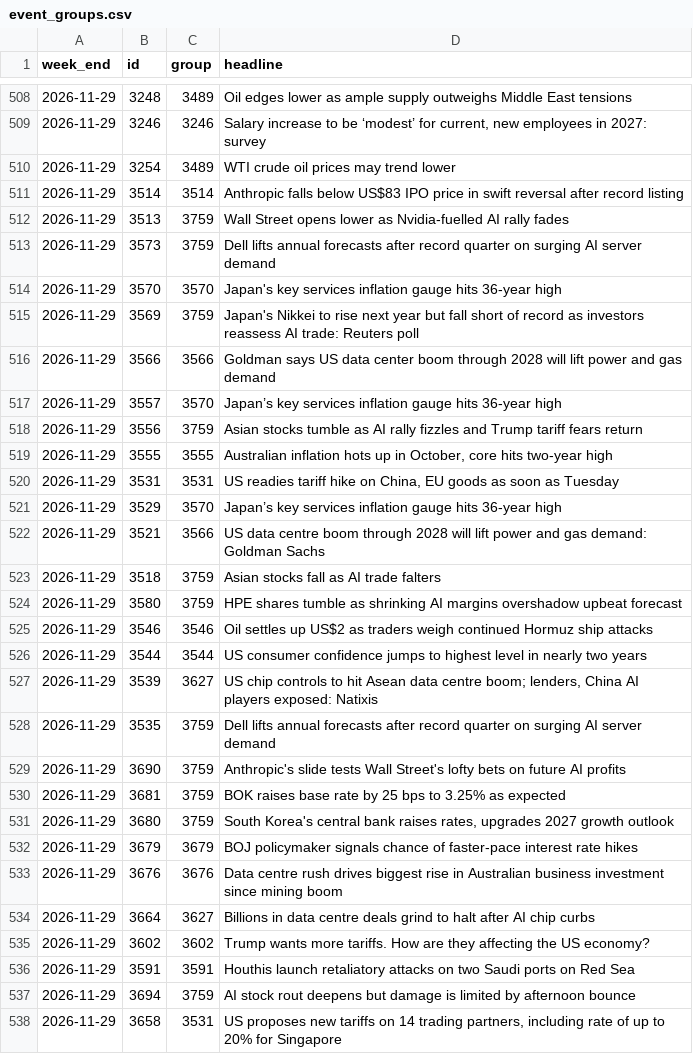
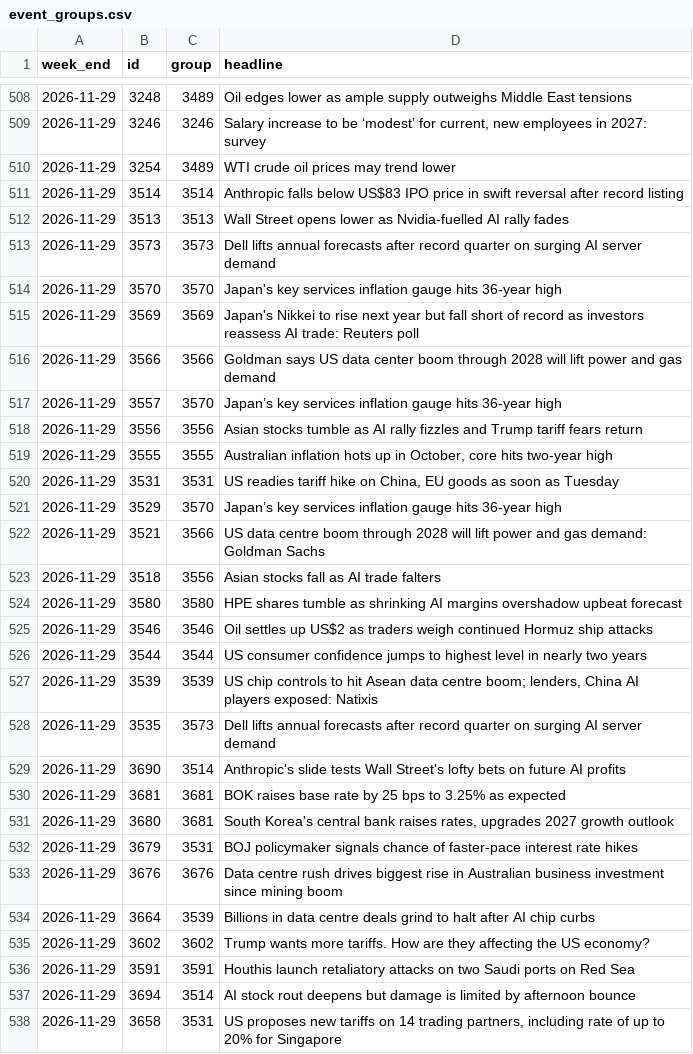
Before and after one commit to kavishetty0402/SGD-Dashboard, a CSV file: scoring/event_groups.csv, drawn as a sheet; only a part is shown, gaps mark what is left out; the diff covers the shown part only.

```diff
--- a/scoring/event_groups.csv
+++ b/scoring/event_groups.csv
@@ -511,9 +511,9 @@ week_end,id,group,headline
 2026-11-29,3514,3514,Anthropic falls below US$83 IPO price in swift reversal after record listing
-2026-11-29,3513,3759,Wall Street opens lower as Nvidia-fuelled AI rally fades
-2026-11-29,3573,3759,Dell lifts annual forecasts after record quarter on surging AI server demand
+2026-11-29,3513,3513,Wall Street opens lower as Nvidia-fuelled AI rally fades
+2026-11-29,3573,3573,Dell lifts annual forecasts after record quarter on surging AI server demand
 2026-11-29,3570,3570,Japan's key services inflation gauge hits 36-year high
-2026-11-29,3569,3759,Japan's Nikkei to rise next year but fall short of record as investors reassess AI trade: Reuters poll
+2026-11-29,3569,3569,Japan's Nikkei to rise next year but fall short of record as investors reassess AI trade: Reuters poll
 2026-11-29,3566,3566,Goldman says US data center boom through 2028 will lift power and gas demand
 2026-11-29,3557,3570,Japan’s key services inflation gauge hits 36-year high
-2026-11-29,3556,3759,Asian stocks tumble as AI rally fizzles and Trump tariff fears return
+2026-11-29,3556,3556,Asian stocks tumble as AI rally fizzles and Trump tariff fears return
 2026-11-29,3555,3555,"Australian inflation hots up in October, core hits two-year high"
@@ -522,17 +522,17 @@ week_end,id,group,headline
 2026-11-29,3521,3566,US data centre boom through 2028 will lift power and gas demand: Goldman Sachs
-2026-11-29,3518,3759,Asian stocks fall as AI trade falters
-2026-11-29,3580,3759,HPE shares tumble as shrinking AI margins overshadow upbeat forecast
+2026-11-29,3518,3556,Asian stocks fall as AI trade falters
+2026-11-29,3580,3580,HPE shares tumble as shrinking AI margins overshadow upbeat forecast
 2026-11-29,3546,3546,Oil settles up US$2 as traders weigh continued Hormuz ship attacks
 2026-11-29,3544,3544,US consumer confidence jumps to highest level in nearly two years
-2026-11-29,3539,3627,"US chip controls to hit Asean data centre boom; lenders, China AI players exposed: Natixis"
-2026-11-29,3535,3759,Dell lifts annual forecasts after record quarter on surging AI server demand
-2026-11-29,3690,3759,Anthropic's slide tests Wall Street's lofty bets on future AI profits
-2026-11-29,3681,3759,BOK raises base rate by 25 bps to 3.25% as expected
-2026-11-29,3680,3759,"South Korea's central bank raises rates, upgrades 2027 growth outlook"
-2026-11-29,3679,3679,BOJ policymaker signals chance of faster-pace interest rate hikes
+2026-11-29,3539,3539,"US chip controls to hit Asean data centre boom; lenders, China AI players exposed: Natixis"
+2026-11-29,3535,3573,Dell lifts annual forecasts after record quarter on surging AI server demand
+2026-11-29,3690,3514,Anthropic's slide tests Wall Street's lofty bets on future AI profits
+2026-11-29,3681,3681,BOK raises base rate by 25 bps to 3.25% as expected
+2026-11-29,3680,3681,"South Korea's central bank raises rates, upgrades 2027 growth outlook"
+2026-11-29,3679,3531,BOJ policymaker signals chance of faster-pace interest rate hikes
 2026-11-29,3676,3676,Data centre rush drives biggest rise in Australian business investment since mining boom
-2026-11-29,3664,3627,Billions in data centre deals grind to halt after AI chip curbs
+2026-11-29,3664,3539,Billions in data centre deals grind to halt after AI chip curbs
 2026-11-29,3602,3602,Trump wants more tariffs. How are they affecting the US economy?
 2026-11-29,3591,3591,Houthis launch retaliatory attacks on two Saudi ports on Red Sea
-2026-11-29,3694,3759,AI stock rout deepens but damage is limited by afternoon bounce
+2026-11-29,3694,3514,AI stock rout deepens but damage is limited by afternoon bounce
 2026-11-29,3658,3531,"US proposes new tariffs on 14 trading partners, including rate of up to 20% for Singapore"
```
Also changed, not shown: 17 added rows and 14 edited cells elsewhere in this file, data/markets.csv, data/weekly_index.csv, 7 other files.
